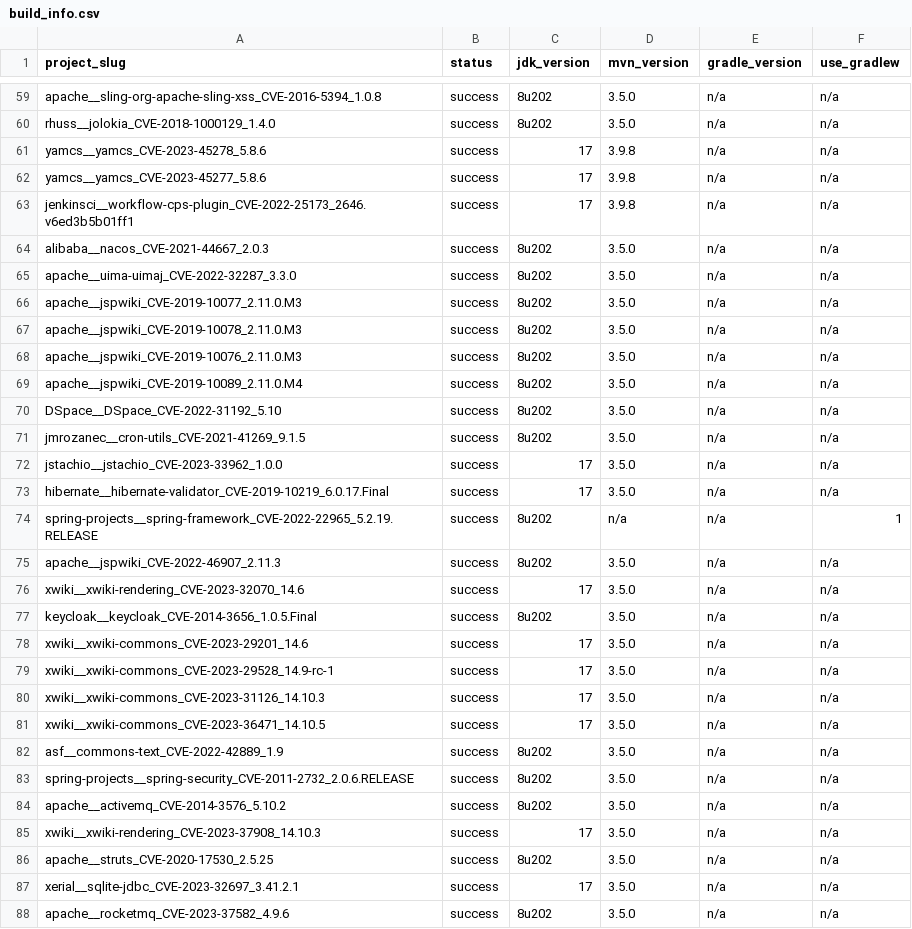
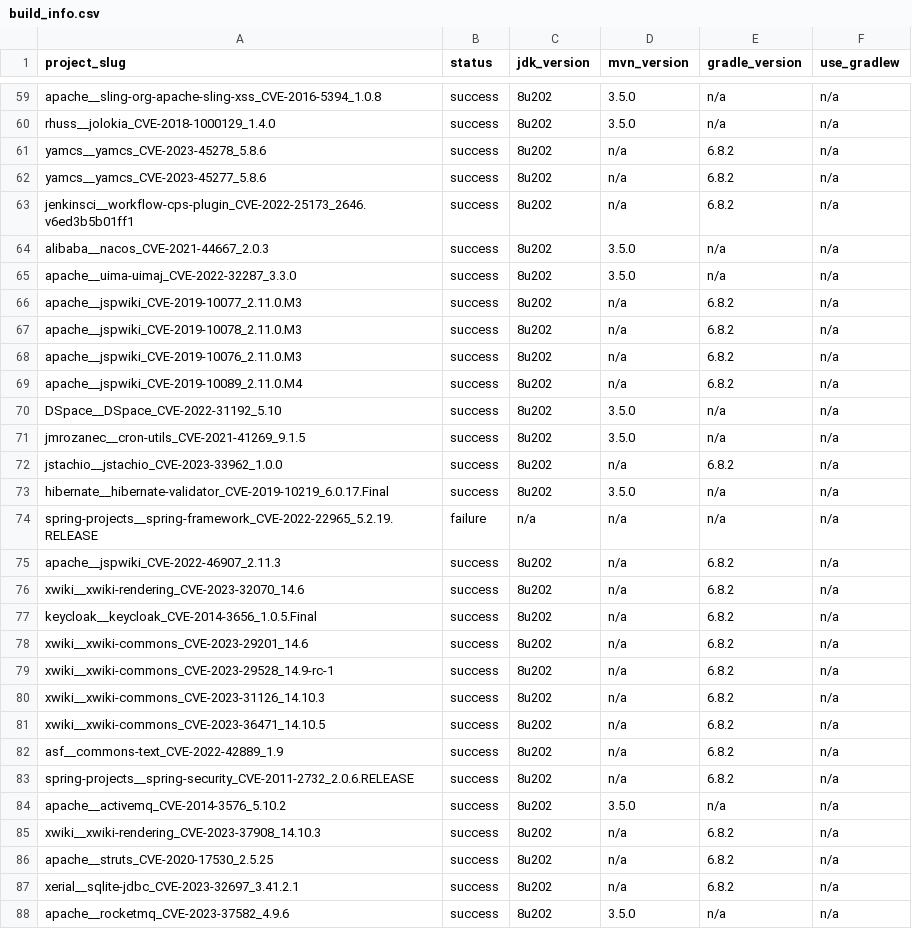
Before and after one commit to AmiraliSajadi/iris-fork, a CSV file: data/cwe-bench-java/data/build_info.csv, drawn as a sheet; only a part is shown, gaps mark what is left out; the diff covers the shown part only.

```diff
--- a/data/cwe-bench-java/data/build_info.csv
+++ b/data/cwe-bench-java/data/build_info.csv
@@ -60,29 +60,29 @@ apache__sling-org-apache-sling-xss_CVE-2016-5394_1.0.8,success,8u202,3.5.0,n/a,n
 rhuss__jolokia_CVE-2018-1000129_1.4.0,success,8u202,3.5.0,n/a,n/a
-yamcs__yamcs_CVE-2023-45278_5.8.6,success,17,3.9.8,n/a,n/a
-yamcs__yamcs_CVE-2023-45277_5.8.6,success,17,3.9.8,n/a,n/a
-jenkinsci__workflow-cps-plugin_CVE-2022-25173_2646.v6ed3b5b01ff1,success,17,3.9.8,n/a,n/a
+yamcs__yamcs_CVE-2023-45278_5.8.6,success,8u202,n/a,6.8.2,n/a
+yamcs__yamcs_CVE-2023-45277_5.8.6,success,8u202,n/a,6.8.2,n/a
+jenkinsci__workflow-cps-plugin_CVE-2022-25173_2646.v6ed3b5b01ff1,success,8u202,n/a,6.8.2,n/a
 alibaba__nacos_CVE-2021-44667_2.0.3,success,8u202,3.5.0,n/a,n/a
 apache__uima-uimaj_CVE-2022-32287_3.3.0,success,8u202,3.5.0,n/a,n/a
-apache__jspwiki_CVE-2019-10077_2.11.0.M3,success,8u202,3.5.0,n/a,n/a
-apache__jspwiki_CVE-2019-10078_2.11.0.M3,success,8u202,3.5.0,n/a,n/a
-apache__jspwiki_CVE-2019-10076_2.11.0.M3,success,8u202,3.5.0,n/a,n/a
-apache__jspwiki_CVE-2019-10089_2.11.0.M4,success,8u202,3.5.0,n/a,n/a
+apache__jspwiki_CVE-2019-10077_2.11.0.M3,success,8u202,n/a,6.8.2,n/a
+apache__jspwiki_CVE-2019-10078_2.11.0.M3,success,8u202,n/a,6.8.2,n/a
+apache__jspwiki_CVE-2019-10076_2.11.0.M3,success,8u202,n/a,6.8.2,n/a
+apache__jspwiki_CVE-2019-10089_2.11.0.M4,success,8u202,n/a,6.8.2,n/a
 DSpace__DSpace_CVE-2022-31192_5.10,success,8u202,3.5.0,n/a,n/a
 jmrozanec__cron-utils_CVE-2021-41269_9.1.5,success,8u202,3.5.0,n/a,n/a
-jstachio__jstachio_CVE-2023-33962_1.0.0,success,17,3.5.0,n/a,n/a
-hibernate__hibernate-validator_CVE-2019-10219_6.0.17.Final,success,17,3.5.0,n/a,n/a
-spring-projects__spring-framework_CVE-2022-22965_5.2.19.RELEASE,success,8u202,n/a,n/a,1
-apache__jspwiki_CVE-2022-46907_2.11.3,success,8u202,3.5.0,n/a,n/a
-xwiki__xwiki-rendering_CVE-2023-32070_14.6,success,17,3.5.0,n/a,n/a
-keycloak__keycloak_CVE-2014-3656_1.0.5.Final,success,8u202,3.5.0,n/a,n/a
-xwiki__xwiki-commons_CVE-2023-29201_14.6,success,17,3.5.0,n/a,n/a
-xwiki__xwiki-commons_CVE-2023-29528_14.9-rc-1,success,17,3.5.0,n/a,n/a
-xwiki__xwiki-commons_CVE-2023-31126_14.10.3,success,17,3.5.0,n/a,n/a
-xwiki__xwiki-commons_CVE-2023-36471_14.10.5,success,17,3.5.0,n/a,n/a
-asf__commons-text_CVE-2022-42889_1.9,success,8u202,3.5.0,n/a,n/a
-spring-projects__spring-security_CVE-2011-2732_2.0.6.RELEASE,success,8u202,3.5.0,n/a,n/a
+jstachio__jstachio_CVE-2023-33962_1.0.0,success,8u202,n/a,6.8.2,n/a
+hibernate__hibernate-validator_CVE-2019-10219_6.0.17.Final,success,8u202,3.5.0,n/a,n/a
+spring-projects__spring-framework_CVE-2022-22965_5.2.19.RELEASE,failure,n/a,n/a,n/a,n/a
+apache__jspwiki_CVE-2022-46907_2.11.3,success,8u202,n/a,6.8.2,n/a
+xwiki__xwiki-rendering_CVE-2023-32070_14.6,success,8u202,n/a,6.8.2,n/a
+keycloak__keycloak_CVE-2014-3656_1.0.5.Final,success,8u202,n/a,6.8.2,n/a
+xwiki__xwiki-commons_CVE-2023-29201_14.6,success,8u202,n/a,6.8.2,n/a
+xwiki__xwiki-commons_CVE-2023-29528_14.9-rc-1,success,8u202,n/a,6.8.2,n/a
+xwiki__xwiki-commons_CVE-2023-31126_14.10.3,success,8u202,n/a,6.8.2,n/a
+xwiki__xwiki-commons_CVE-2023-36471_14.10.5,success,8u202,n/a,6.8.2,n/a
+asf__commons-text_CVE-2022-42889_1.9,success,8u202,n/a,6.8.2,n/a
+spring-projects__spring-security_CVE-2011-2732_2.0.6.RELEASE,success,8u202,n/a,6.8.2,n/a
 apache__activemq_CVE-2014-3576_5.10.2,success,8u202,3.5.0,n/a,n/a
-xwiki__xwiki-rendering_CVE-2023-37908_14.10.3,success,17,3.5.0,n/a,n/a
-apache__struts_CVE-2020-17530_2.5.25,success,8u202,3.5.0,n/a,n/a
-xerial__sqlite-jdbc_CVE-2023-32697_3.41.2.1,success,17,3.5.0,n/a,n/a
+xwiki__xwiki-rendering_CVE-2023-37908_14.10.3,success,8u202,n/a,6.8.2,n/a
+apache__struts_CVE-2020-17530_2.5.25,success,8u202,n/a,6.8.2,n/a
+xerial__sqlite-jdbc_CVE-2023-32697_3.41.2.1,success,8u202,n/a,6.8.2,n/a
 apache__rocketmq_CVE-2023-37582_4.9.6,success,8u202,3.5.0,n/a,n/a
```
Also changed, not shown: 84 edited cells elsewhere in this file, 6 other files.
